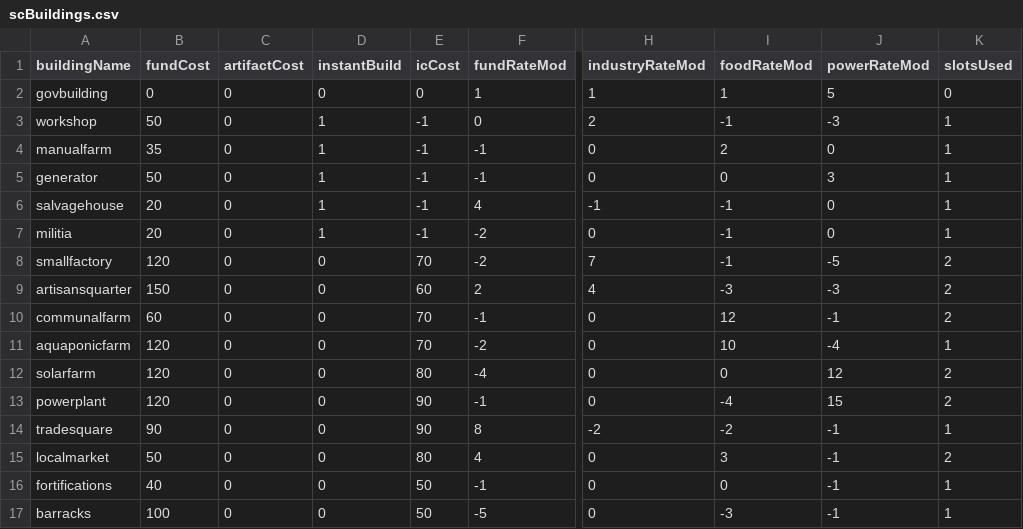
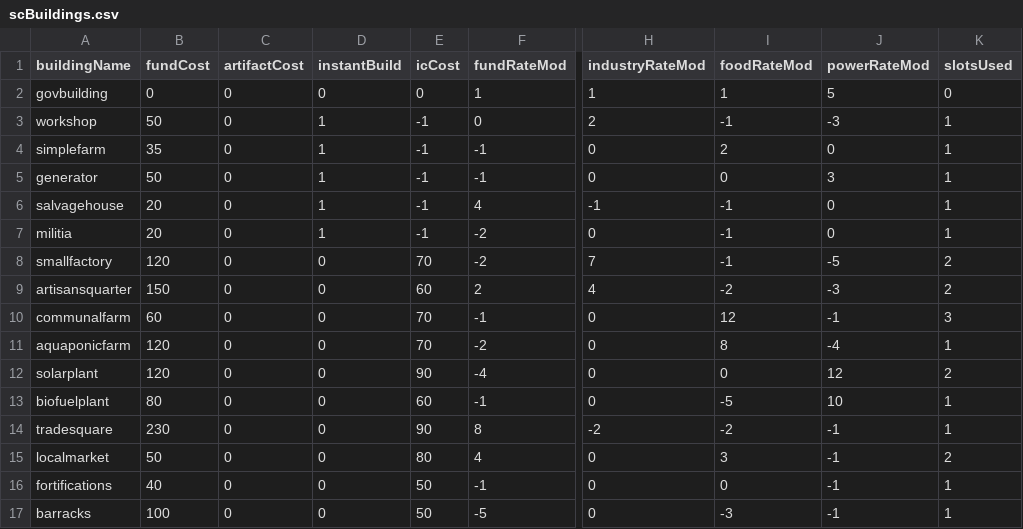
Before and after one commit to kaelanspatel/silentCoast, a CSV file: scBuildings.csv, drawn as a sheet; only a part is shown, gaps mark what is left out; the diff names each change by its address in the sheet, - before the commit and + after, or states it on an @@ line.

Commit message:
listbuildings and build functionality

```diff
--- a/scBuildings.csv
+++ b/scBuildings.csv
-A4 (buildingName): manualfarm
+A4 (buildingName): simplefarm
-I9 (foodRateMod): -3
+I9 (foodRateMod): -2
-K10 (slotsUsed): 2
+K10 (slotsUsed): 3
-I11 (foodRateMod): 10
+I11 (foodRateMod): 8
-A12 (buildingName): solarfarm
+A12 (buildingName): solarplant
-E12 (icCost): 80
+E12 (icCost): 90
-A13 (buildingName): powerplant
+A13 (buildingName): biofuelplant
-B13 (fundCost): 120
+B13 (fundCost): 80
-E13 (icCost): 90
+E13 (icCost): 60
-I13 (foodRateMod): -4
+I13 (foodRateMod): -5
-J13 (powerRateMod): 15
+J13 (powerRateMod): 10
-K13 (slotsUsed): 2
+K13 (slotsUsed): 1
-B14 (fundCost): 90
+B14 (fundCost): 230
```
Also changed, not shown: 5 other files.
